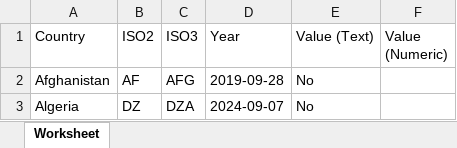
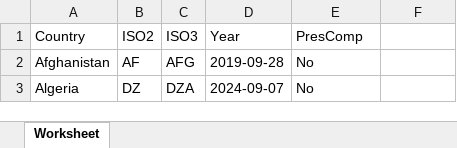
Before and after one commit to nowaczeq/votograph, an Excel workbook: CompulsoryVotPresDB.xlsx, sheet Worksheet, drawn as a sheet; only a part is shown; values as stored, in another font and other column widths than the file's, no borders; the diff names each change by its address in the sheet, - before the commit and + after, or states it on an @@ line.

```diff
--- a/CompulsoryVotPresDB.xlsx (sheet Worksheet)
+++ b/CompulsoryVotPresDB.xlsx (sheet Worksheet)
-E1: Value (Text)
+E1: PresComp
-F1: Value (Numeric)
+F1: (empty)
```
Also changed, not shown: CompulsoryVotParlDB.xlsx, LegSizeDB.xlsx, 6 other files.
